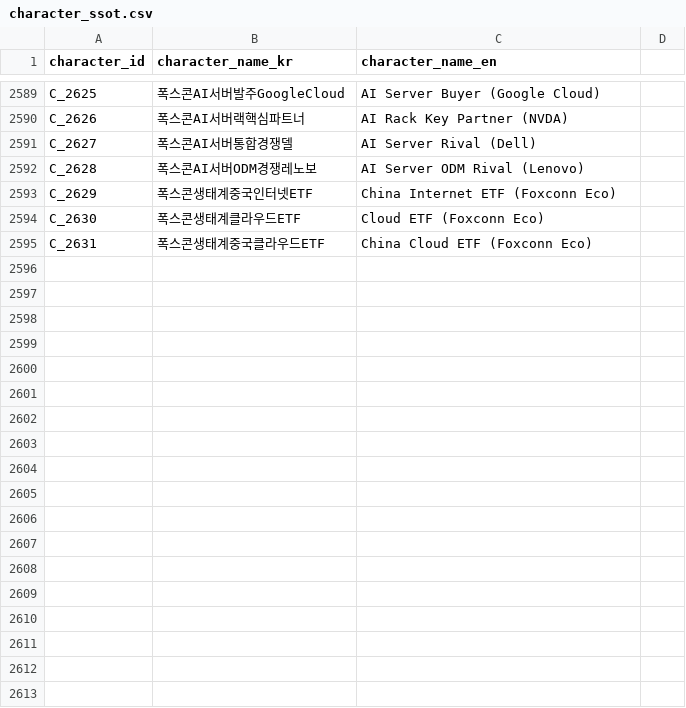
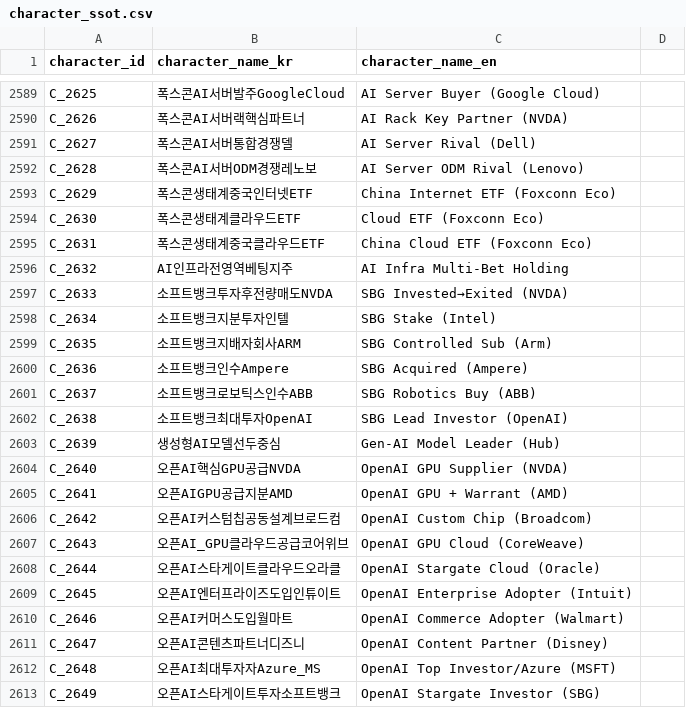
Before and after one commit to kang0302/moneytree-web, a CSV file: public/data/ssot/character_ssot.csv, drawn as a sheet; only a part is shown, gaps mark what is left out; the diff names each change by its address in the sheet, - before the commit and + after, or states it on an @@ line.

```diff
--- a/public/data/ssot/character_ssot.csv
+++ b/public/data/ssot/character_ssot.csv
+row 2596: C_2632 | AI인프라전영역베팅지주 | AI Infra Multi-Bet Holding
+row 2597: C_2633 | 소프트뱅크투자후전량매도NVDA | SBG Invested→Exited (NVDA)
+row 2598: C_2634 | 소프트뱅크지분투자인텔 | SBG Stake (Intel)
+row 2599: C_2635 | 소프트뱅크지배자회사ARM | SBG Controlled Sub (Arm)
+row 2600: C_2636 | 소프트뱅크인수Ampere | SBG Acquired (Ampere)
+row 2601: C_2637 | 소프트뱅크로보틱스인수ABB | SBG Robotics Buy (ABB)
+row 2602: C_2638 | 소프트뱅크최대투자OpenAI | SBG Lead Investor (OpenAI)
+row 2603: C_2639 | 생성형AI모델선두중심 | Gen-AI Model Leader (Hub)
+row 2604: C_2640 | 오픈AI핵심GPU공급NVDA | OpenAI GPU Supplier (NVDA)
+row 2605: C_2641 | 오픈AIGPU공급지분AMD | OpenAI GPU + Warrant (AMD)
+row 2606: C_2642 | 오픈AI커스텀칩공동설계브로드컴 | OpenAI Custom Chip (Broadcom)
+row 2607: C_2643 | 오픈AI_GPU클라우드공급코어위브 | OpenAI GPU Cloud (CoreWeave)
+row 2608: C_2644 | 오픈AI스타게이트클라우드오라클 | OpenAI Stargate Cloud (Oracle)
+row 2609: C_2645 | 오픈AI엔터프라이즈도입인튜이트 | OpenAI Enterprise Adopter (Intuit)
+row 2610: C_2646 | 오픈AI커머스도입월마트 | OpenAI Commerce Adopter (Walmart)
+row 2611: C_2647 | 오픈AI콘텐츠파트너디즈니 | OpenAI Content Partner (Disney)
+row 2612: C_2648 | 오픈AI최대투자자Azure_MS | OpenAI Top Investor/Azure (MSFT)
+row 2613: C_2649 | 오픈AI스타게이트투자소프트뱅크 | OpenAI Stargate Investor (SBG)
```
Also changed, not shown: 3 other files.
